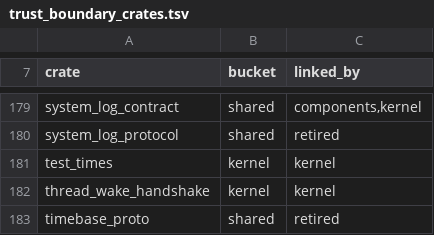
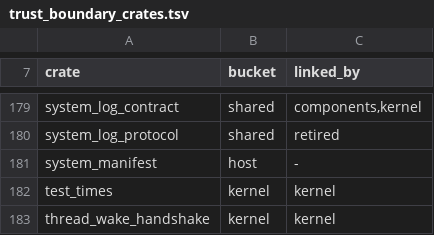
Before and after one commit to nifeos/nife, a TSV file: helpers/trust_boundary_crates.tsv, drawn as a sheet; only a part is shown, gaps mark what is left out; the shorter side is filled out with more unchanged rows; the diff names each change by its address in the sheet, - before the commit and + after, or states it on an @@ line.

```diff
--- a/helpers/trust_boundary_crates.tsv
+++ b/helpers/trust_boundary_crates.tsv
+row 181: system_manifest | host | -
```
Also changed, not shown: 9 other files.
